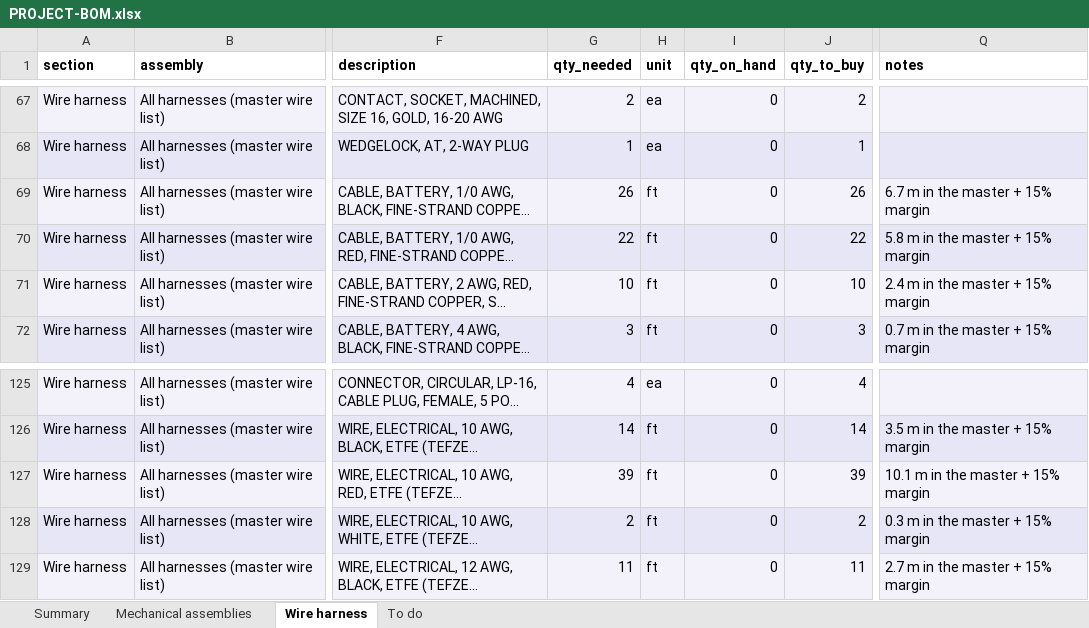
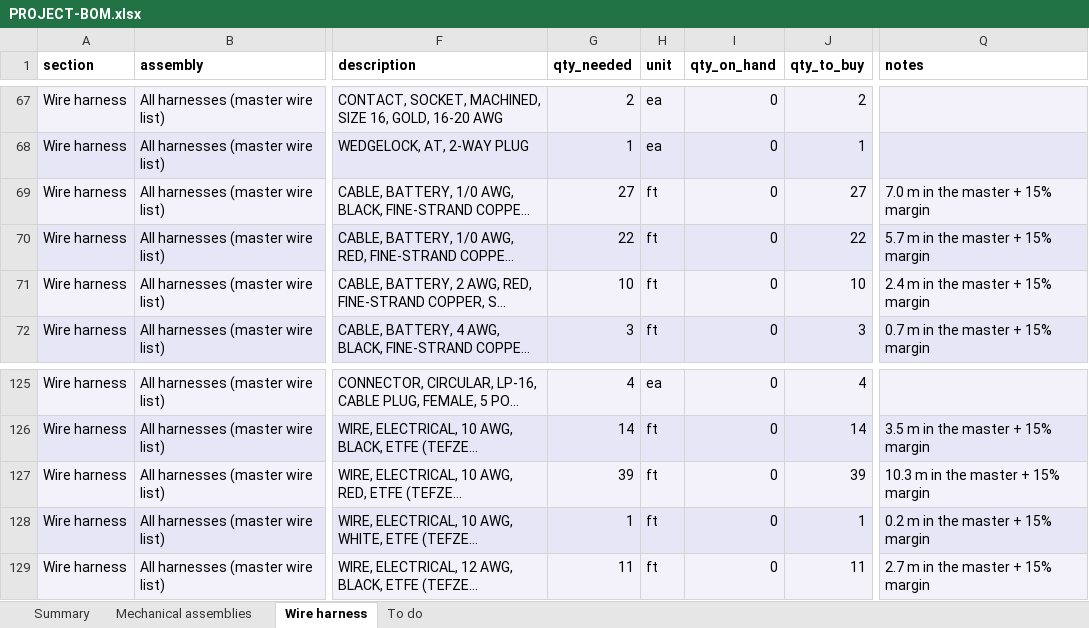
Before and after one commit to living-relation/st185-link-ecu-config, an Excel workbook: docs/sourcing/PROJECT-BOM.xlsx, sheet Wire harness, drawn as a sheet; only a part is shown, gaps mark what is left out; long unchanged cells end in …; values as stored, in another font and other column widths than the file's, no borders; the diff names each change by its address in the sheet, - before the commit and + after, or states it on an @@ line.

```diff
--- a/docs/sourcing/PROJECT-BOM.xlsx (sheet Wire harness)
+++ b/docs/sourcing/PROJECT-BOM.xlsx (sheet Wire harness)
-G69 (qty_needed): 26
+G69 (qty_needed): 27
-J69 (qty_to_buy): 26
+J69 (qty_to_buy): 27
-Q69 (notes): 6.7 m in the master + 15% margin
+Q69 (notes): 7.0 m in the master + 15% margin
-Q70 (notes): 5.8 m in the master + 15% margin
+Q70 (notes): 5.7 m in the master + 15% margin
-Q127 (notes): 10.1 m in the master + 15% margin
+Q127 (notes): 10.3 m in the master + 15% margin
-G128 (qty_needed): 2
+G128 (qty_needed): 1
-J128 (qty_to_buy): 2
+J128 (qty_to_buy): 1
-Q128 (notes): 0.3 m in the master + 15% margin
+Q128 (notes): 0.2 m in the master + 15% margin
```
Also changed, not shown: docs/harness/wirelists/ST185-AB-cabin-wirelist.xlsx, docs/harness/wirelists/ST185-AB-engine-wirelist.xlsx, 6 other files.
